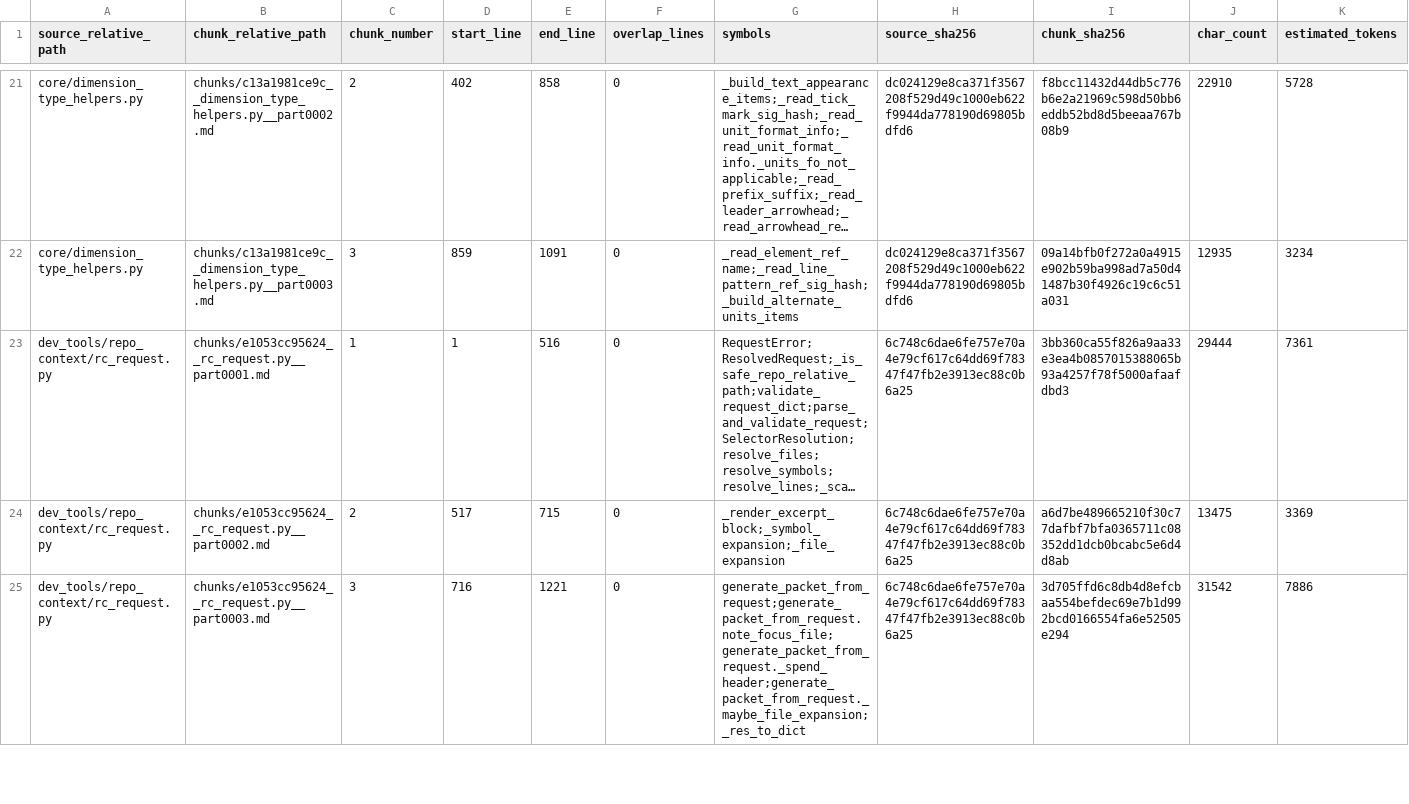
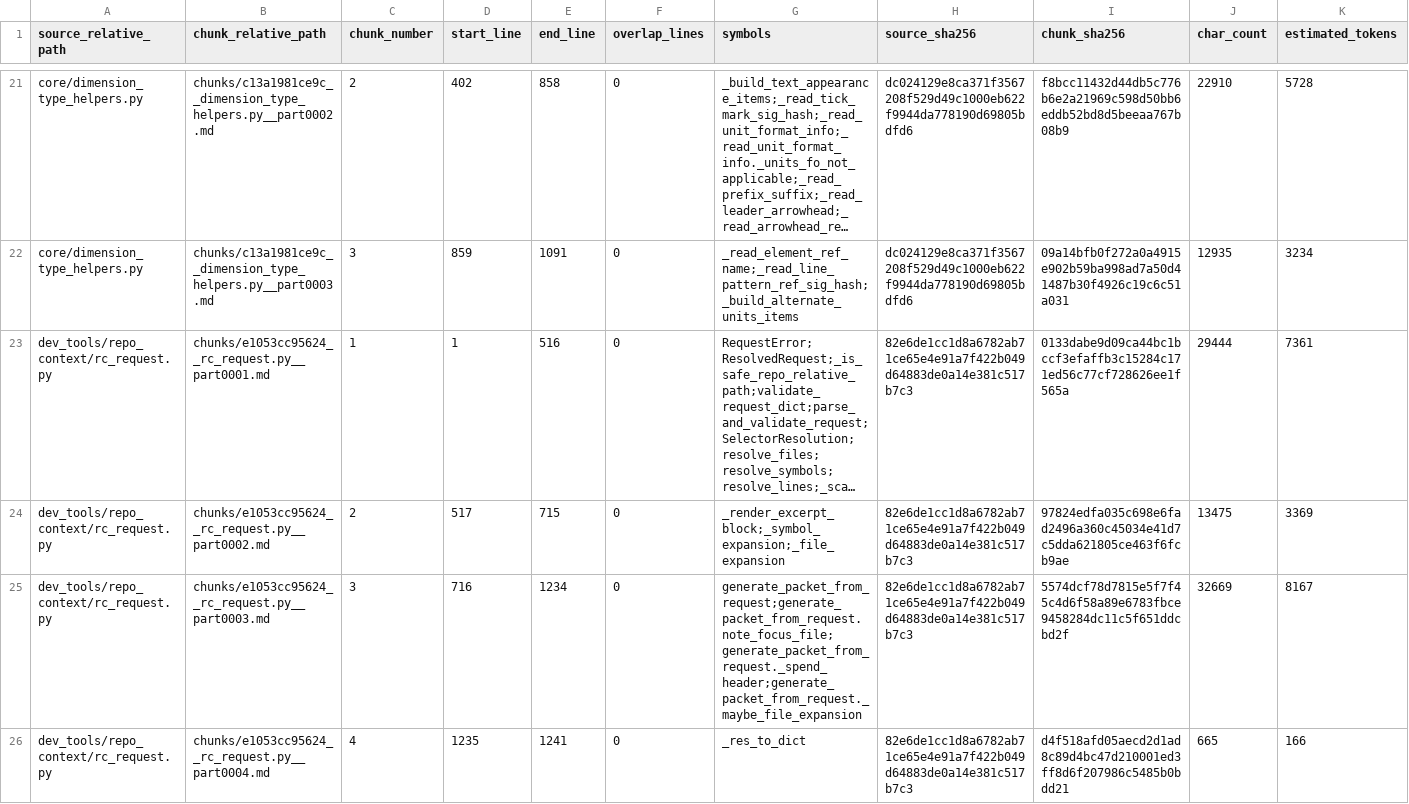
Before and after one commit to GMcDowellJr/Revit_Fingerprint, a CSV file: repo_context/chunk_manifest.csv, drawn as a sheet; only a part is shown, gaps mark what is left out; long unchanged cells end in …; the diff covers the shown part only; the diff names each change by its address in the sheet, - before the commit and + after, or states it on an @@ line.

```diff
--- a/repo_context/chunk_manifest.csv
+++ b/repo_context/chunk_manifest.csv
-H23:H25 (source_sha256): 6c748c6dae6fe757e70a4e79cf617c64dd69f78347f47fb2e3913ec88c0b6a25
+H23:H25 (source_sha256): 82e6de1cc1d8a6782ab71ce65e4e91a7f422b049d64883de0a14e381c517b7c3
-I23 (chunk_sha256): 3bb360ca55f826a9aa33e3ea4b0857015388065b93a4257f78f5000afaafdbd3
+I23 (chunk_sha256): 0133dabe9d09ca44bc1bccf3efaffb3c15284c171ed56c77cf728626ee1f565a
-I24 (chunk_sha256): a6d7be489665210f30c77dafbf7bfa0365711c08352dd1dcb0bcabc5e6d4d8ab
+I24 (chunk_sha256): 97824edfa035c698e6fad2496a360c45034e41d7c5dda621805ce463f6fcb9ae
-E25 (end_line): 1221
+E25 (end_line): 1234
-G25 (symbols): generate_packet_from_request;generate_packet_from_request.note_focus_file;generate_packet_from_request._spend_header;generate_packet_from_request._maybe_file_expansion;_res_to_dict
+G25 (symbols): generate_packet_from_request;generate_packet_from_request.note_focus_file;generate_packet_from_request._spend_header;generate_packet_from_request._maybe_file_expansion
-I25 (chunk_sha256): 3d705ffd6c8db4d8efcbaa554befdec69e7b1d992bcd0166554fa6e52505e294
+I25 (chunk_sha256): 5574dcf78d7815e5f7f45c4d6f58a89e6783fbce9458284dc11c5f651ddcbd2f
-J25 (char_count): 31542
+J25 (char_count): 32669
-K25 (estimated_tokens): 7886
+K25 (estimated_tokens): 8167
+row 26: dev_tools/repo_context/rc_request.py | chunks/e1053cc95624__rc_request.py__part0004.md | 4 | 1235 | 1241 | 0 | _res_to_dict | 82e6de1cc1d8a6782ab71ce65e4e91a7f422b049d64883de0a14e381c517b7c3 | d4f518afd05aecd2d1ad8c89d4bc47d210001ed3ff8d6f207986c5485b0bdd21 | 665 | 166
```
Also changed, not shown: 20 edited cells elsewhere in this file, repo_context/file_inventory.csv, repo_context/python_imports.csv, 56 other files.
